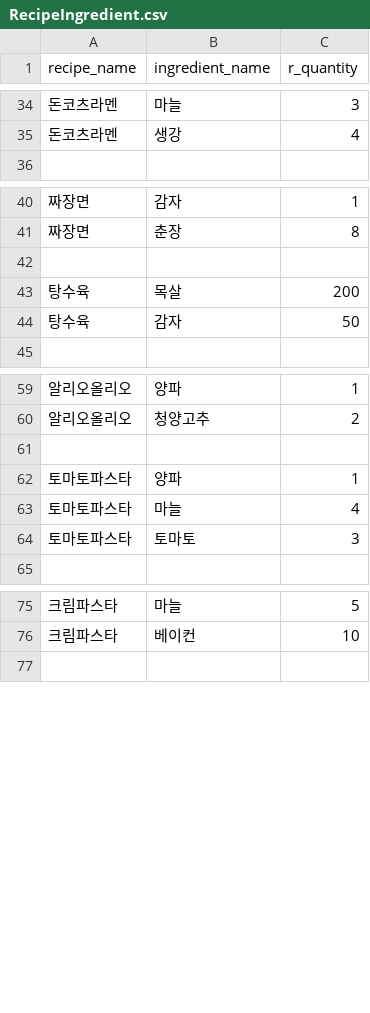
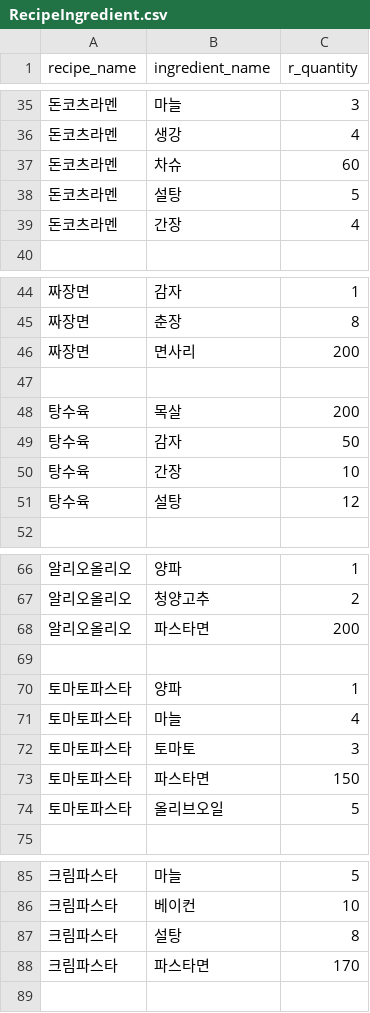
Before and after one commit to alovelovea/finalrepo, a CSV file: apis/data/RecipeIngredient.csv, drawn as a sheet; only a part is shown, gaps mark what is left out; the diff covers the shown part only; the diff names each change by its address in the sheet, - before the commit and + after, or states it on an @@ line.

Commit message:
재료사진 추가(client/public/ingredient) /  재료, 레시피_재료 테이블에 재료블 추가

```diff
--- a/apis/data/RecipeIngredient.csv
+++ b/apis/data/RecipeIngredient.csv
+row 37: 돈코츠라멘 | 차슈 | 60
+row 38: 돈코츠라멘 | 설탕 | 5
+row 39: 돈코츠라멘 | 간장 | 4
+row 46: 짜장면 | 면사리 | 200
+row 50: 탕수육 | 간장 | 10
+row 51: 탕수육 | 설탕 | 12
+row 68: 알리오올리오 | 파스타면 | 200
+row 73: 토마토파스타 | 파스타면 | 150
+row 74: 토마토파스타 | 올리브오일 | 5
+row 87: 크림파스타 | 설탕 | 8
+row 88: 크림파스타 | 파스타면 | 170
```
Also changed, not shown: 5 added rows elsewhere in this file, apis/data/Ingredient.csv, 6 other files.
